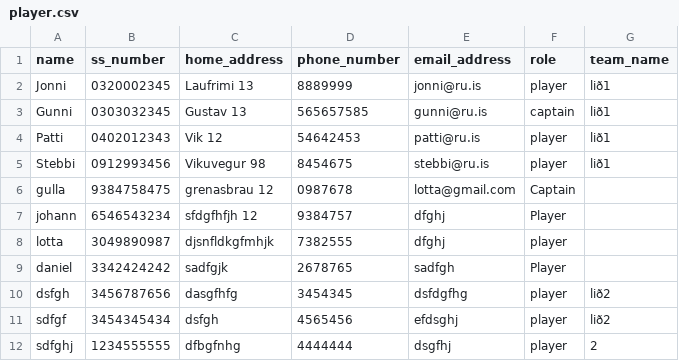
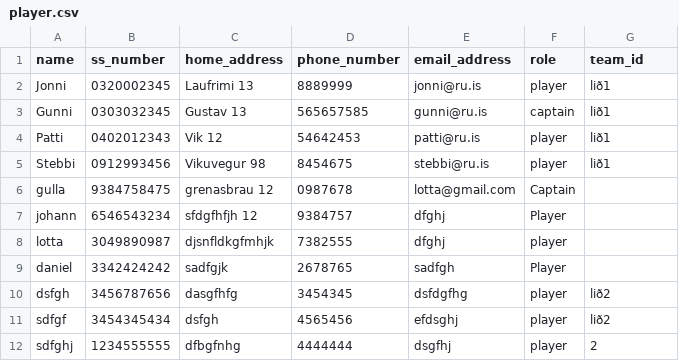
Before and after one commit to gudlaugvest/hopur-8, a CSV file: file/player.csv, drawn as a sheet.

```diff
--- a/file/player.csv
+++ b/file/player.csv
@@ -1,2 +1,2 @@
-name,ss_number,home_address,phone_number,email_address,role,team_name
+name,ss_number,home_address,phone_number,email_address,role,team_id
 Jonni,0320002345,Laufrimi 13,8889999,jonni@ru.is,player,lið1
```
Also changed, not shown: 3 other files.
